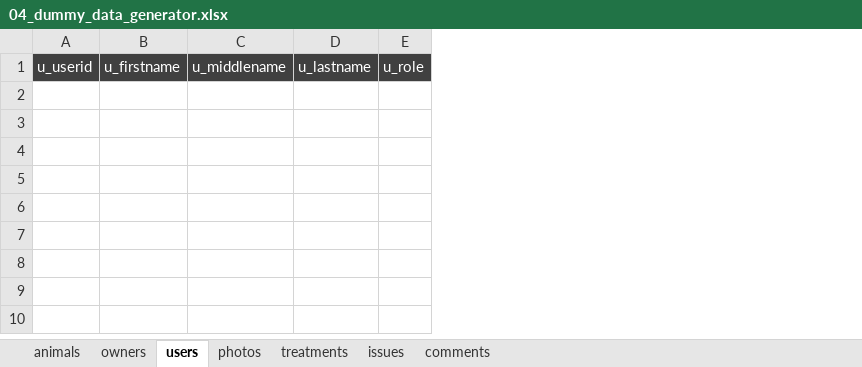
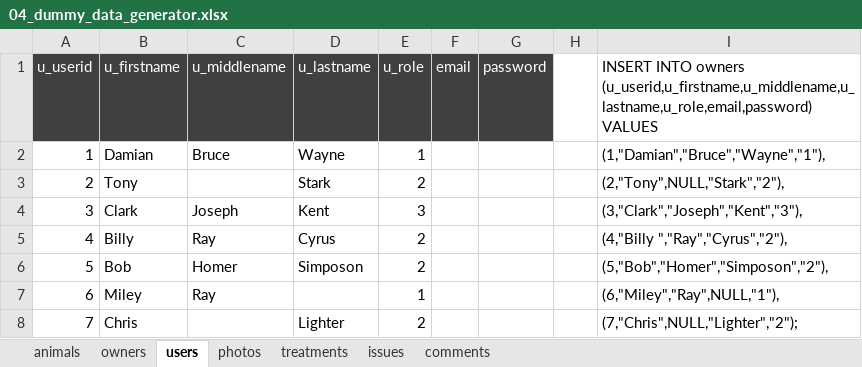
Before and after one commit to zbhavyai/veterinary-clinic, an Excel workbook: sql/04_dummy_data_generator.xlsx, sheet users, drawn as a sheet; values as stored, in another font and other column widths than the file's, no borders; the diff names each change by its address in the sheet, - before the commit and + after, or states it on an @@ line.

```diff
--- a/sql/04_dummy_data_generator.xlsx (sheet users)
+++ b/sql/04_dummy_data_generator.xlsx (sheet users)
+column F (email), empty
+column G (password), empty
+column H, empty
+column I, row 1: INSERT INTO owners (u_userid,u_firstname,u_middlename,u_lastname,u_role,email,password) VALUES
+row 2: 1 | Damian | Bruce | Wayne | 1 |  |  |  | (1,"Damian","Bruce","Wayne","1"),
+row 3: 2 | Tony |  | Stark | 2 |  |  |  | (2,"Tony",NULL,"Stark","2"),
+row 4: 3 | Clark | Joseph | Kent | 3 |  |  |  | (3,"Clark","Joseph","Kent","3"),
+row 5: 4 | Billy | Ray | Cyrus | 2 |  |  |  | (4,"Billy ","Ray","Cyrus","2"),
+row 6: 5 | Bob | Homer | Simposon | 2 |  |  |  | (5,"Bob","Homer","Simposon","2"),
+row 7: 6 | Miley | Ray |  | 1 |  |  |  | (6,"Miley","Ray",NULL,"1"),
+row 8: 7 | Chris |  | Lighter | 2 |  |  |  | (7,"Chris",NULL,"Lighter","2");
```
Also changed, not shown: sheet issues, sheet comments, sheet animals, sheet photos, sheet treatments, sheet owners.
